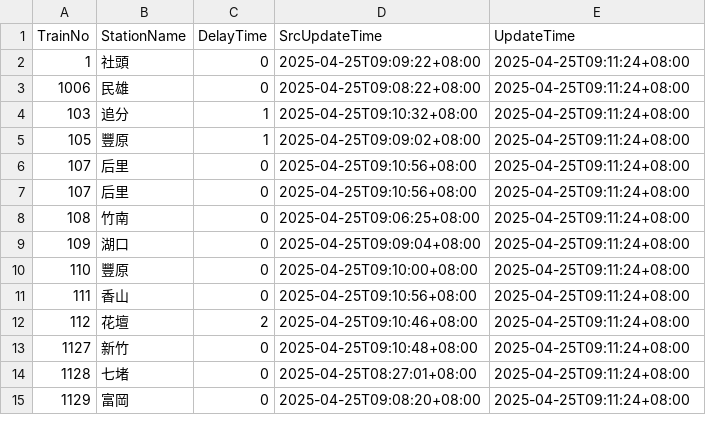
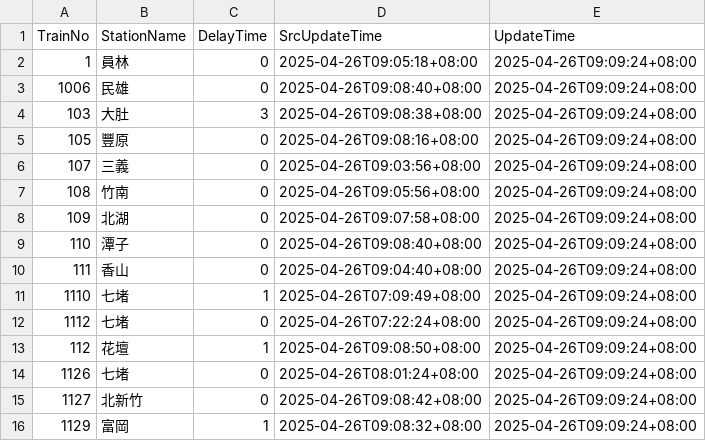
Before and after one commit to funfun0912/Open-Platform-Software-Mid, a CSV file: api.csv, drawn as a sheet; only a part is shown; the diff covers the shown part only.

Commit message:
Update data

```diff
--- a/api.csv
+++ b/api.csv
@@ -1,15 +1,16 @@
 TrainNo,StationName,DelayTime,SrcUpdateTime,UpdateTime
-1,社頭,0,2025-04-25T09:09:22+08:00,2025-04-25T09:11:24+08:00
-1006,民雄,0,2025-04-25T09:08:22+08:00,2025-04-25T09:11:24+08:00
-103,追分,1,2025-04-25T09:10:32+08:00,2025-04-25T09:11:24+08:00
-105,豐原,1,2025-04-25T09:09:02+08:00,2025-04-25T09:11:24+08:00
-107,后里,0,2025-04-25T09:10:56+08:00,2025-04-25T09:11:24+08:00
-107,后里,0,2025-04-25T09:10:56+08:00,2025-04-25T09:11:24+08:00
-108,竹南,0,2025-04-25T09:06:25+08:00,2025-04-25T09:11:24+08:00
-109,湖口,0,2025-04-25T09:09:04+08:00,2025-04-25T09:11:24+08:00
-110,豐原,0,2025-04-25T09:10:00+08:00,2025-04-25T09:11:24+08:00
-111,香山,0,2025-04-25T09:10:56+08:00,2025-04-25T09:11:24+08:00
-112,花壇,2,2025-04-25T09:10:46+08:00,2025-04-25T09:11:24+08:00
-1127,新竹,0,2025-04-25T09:10:48+08:00,2025-04-25T09:11:24+08:00
-1128,七堵,0,2025-04-25T08:27:01+08:00,2025-04-25T09:11:24+08:00
-1129,富岡,0,2025-04-25T09:08:20+08:00,2025-04-25T09:11:24+08:00
+1,員林,0,2025-04-26T09:05:18+08:00,2025-04-26T09:09:24+08:00
+1006,民雄,0,2025-04-26T09:08:40+08:00,2025-04-26T09:09:24+08:00
+103,大肚,3,2025-04-26T09:08:38+08:00,2025-04-26T09:09:24+08:00
+105,豐原,0,2025-04-26T09:08:16+08:00,2025-04-26T09:09:24+08:00
+107,三義,0,2025-04-26T09:03:56+08:00,2025-04-26T09:09:24+08:00
+108,竹南,0,2025-04-26T09:05:56+08:00,2025-04-26T09:09:24+08:00
+109,北湖,0,2025-04-26T09:07:58+08:00,2025-04-26T09:09:24+08:00
+110,潭子,0,2025-04-26T09:08:40+08:00,2025-04-26T09:09:24+08:00
+111,香山,0,2025-04-26T09:04:40+08:00,2025-04-26T09:09:24+08:00
+1110,七堵,1,2025-04-26T07:09:49+08:00,2025-04-26T09:09:24+08:00
+1112,七堵,0,2025-04-26T07:22:24+08:00,2025-04-26T09:09:24+08:00
+112,花壇,1,2025-04-26T09:08:50+08:00,2025-04-26T09:09:24+08:00
+1126,七堵,0,2025-04-26T08:01:24+08:00,2025-04-26T09:09:24+08:00
+1127,北新竹,0,2025-04-26T09:08:42+08:00,2025-04-26T09:09:24+08:00
+1129,富岡,1,2025-04-26T09:08:32+08:00,2025-04-26T09:09:24+08:00
```
Also changed, not shown: 2 added rows, 3 removed rows and 41 edited cells elsewhere in this file.
